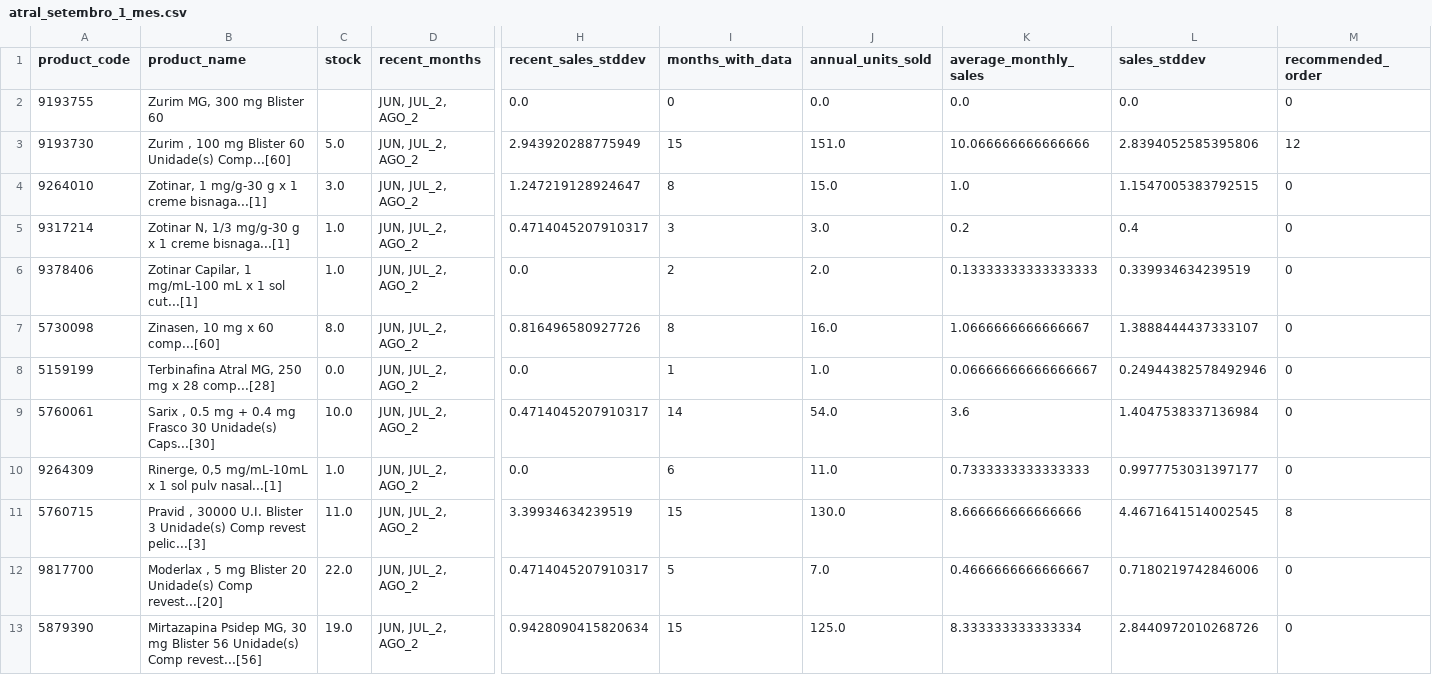
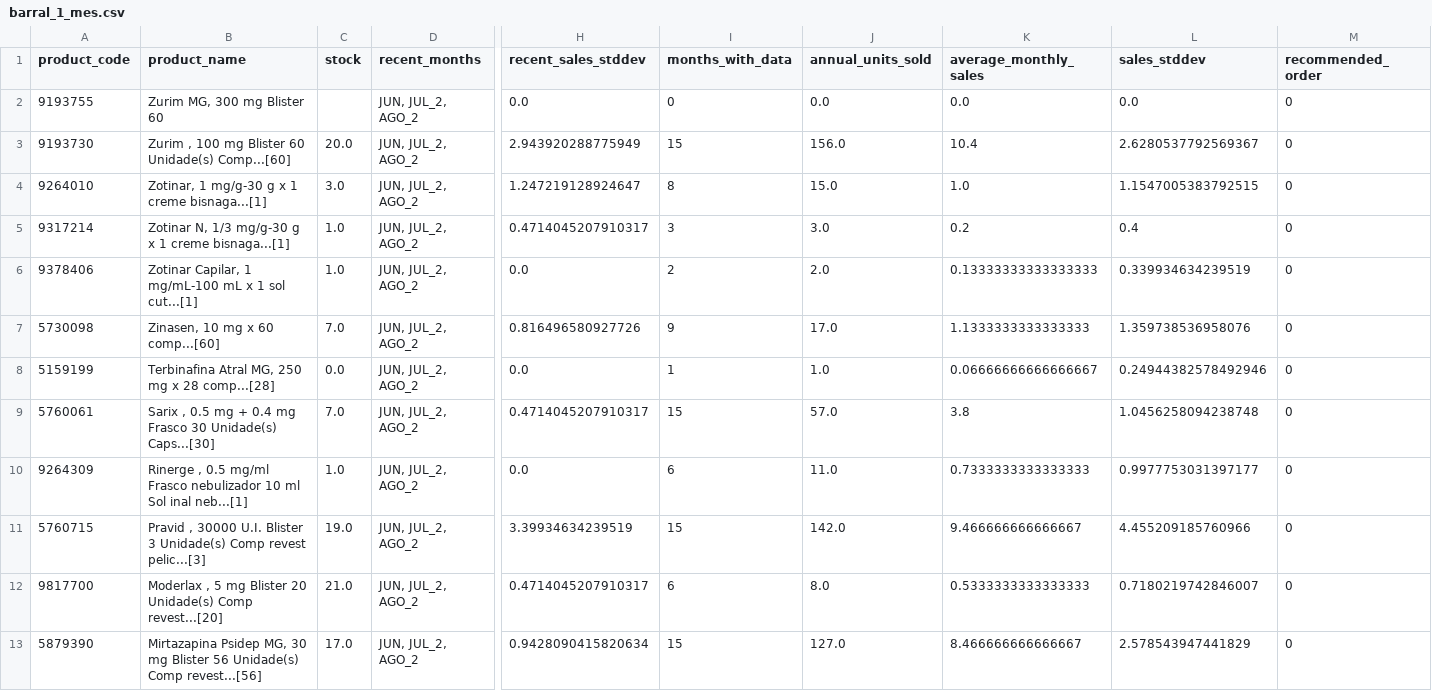
Before and after one commit to nunogilsilva/pharma_project, a CSV file: files/labs_stock/analytics_results/barral_1_mes.csv (was files/labs_stock/analytics_results/atral_setembro_1_mes.csv), drawn as a sheet; only a part is shown, gaps mark what is left out; the diff covers the shown part only; the diff names each change by its address in the sheet, - before the commit and + after, or states it on an @@ line.

```diff
--- a/files/labs_stock/analytics_results/atral_setembro_1_mes.csv
+++ b/files/labs_stock/analytics_results/barral_1_mes.csv
-C3 (stock): 5.0
+C3 (stock): 20.0
-J3 (annual_units_sold): 151.0
+J3 (annual_units_sold): 156.0
-K3 (average_monthly_sales): 10.066666666666666
+K3 (average_monthly_sales): 10.4
-L3 (sales_stddev): 2.8394052585395806
+L3 (sales_stddev): 2.6280537792569367
-M3 (recommended_order): 12
+M3 (recommended_order): 0
-C7 (stock): 8.0
+C7 (stock): 7.0
-I7 (months_with_data): 8
+I7 (months_with_data): 9
-J7 (annual_units_sold): 16.0
+J7 (annual_units_sold): 17.0
-K7 (average_monthly_sales): 1.0666666666666667
+K7 (average_monthly_sales): 1.1333333333333333
-L7 (sales_stddev): 1.3888444437333107
+L7 (sales_stddev): 1.359738536958076
-C9 (stock): 10.0
+C9 (stock): 7.0
-I9 (months_with_data): 14
+I9 (months_with_data): 15
-J9 (annual_units_sold): 54.0
+J9 (annual_units_sold): 57.0
-K9 (average_monthly_sales): 3.6
+K9 (average_monthly_sales): 3.8
-L9 (sales_stddev): 1.4047538337136984
+L9 (sales_stddev): 1.0456258094238748
-B10 (product_name): Rinerge, 0,5 mg/mL-10mL x 1 sol pulv nasal...[1]
+B10 (product_name): Rinerge , 0.5 mg/ml Frasco nebulizador 10 ml Sol inal neb...[1]
-C11 (stock): 11.0
+C11 (stock): 19.0
-J11 (annual_units_sold): 130.0
+J11 (annual_units_sold): 142.0
-K11 (average_monthly_sales): 8.666666666666666
+K11 (average_monthly_sales): 9.466666666666667
-L11 (sales_stddev): 4.4671641514002545
+L11 (sales_stddev): 4.455209185760966
-M11 (recommended_order): 8
+M11 (recommended_order): 0
-C12 (stock): 22.0
+C12 (stock): 21.0
-I12 (months_with_data): 5
+I12 (months_with_data): 6
-J12 (annual_units_sold): 7.0
+J12 (annual_units_sold): 8.0
-K12 (average_monthly_sales): 0.4666666666666667
+K12 (average_monthly_sales): 0.5333333333333333
-L12 (sales_stddev): 0.7180219742846006
+L12 (sales_stddev): 0.7180219742846007
-C13 (stock): 19.0
+C13 (stock): 17.0
-J13 (annual_units_sold): 125.0
+J13 (annual_units_sold): 127.0
-K13 (average_monthly_sales): 8.333333333333334
+K13 (average_monthly_sales): 8.466666666666667
-L13 (sales_stddev): 2.8440972010268726
+L13 (sales_stddev): 2.578543947441829
```
Also changed, not shown: 114 edited cells elsewhere in this file, files/labs_stock/analytics_results/barral_2_meses.csv, files/labs_stock/barral.csv, 25 other files.
